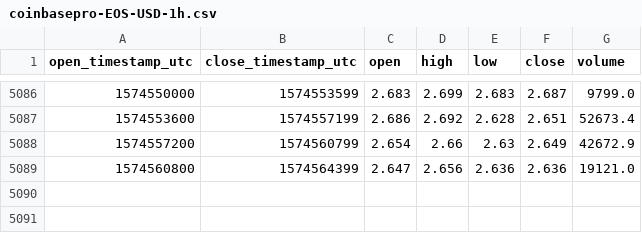
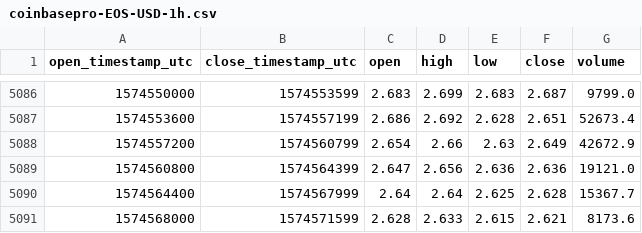
Before and after one commit to cryptobigbro/coinbasepro-EOS-USD, a CSV file: coinbasepro-EOS-USD-1h.csv, drawn as a sheet; only a part is shown, gaps mark what is left out; the diff names each change by its address in the sheet, - before the commit and + after, or states it on an @@ line.

Commit message:
Update OHLCV data.

```diff
--- a/coinbasepro-EOS-USD-1h.csv
+++ b/coinbasepro-EOS-USD-1h.csv
+row 5090: 1574564400 | 1574567999 | 2.64 | 2.64 | 2.625 | 2.628 | 15367.7
+row 5091: 1574568000 | 1574571599 | 2.628 | 2.633 | 2.615 | 2.621 | 8173.6
```
